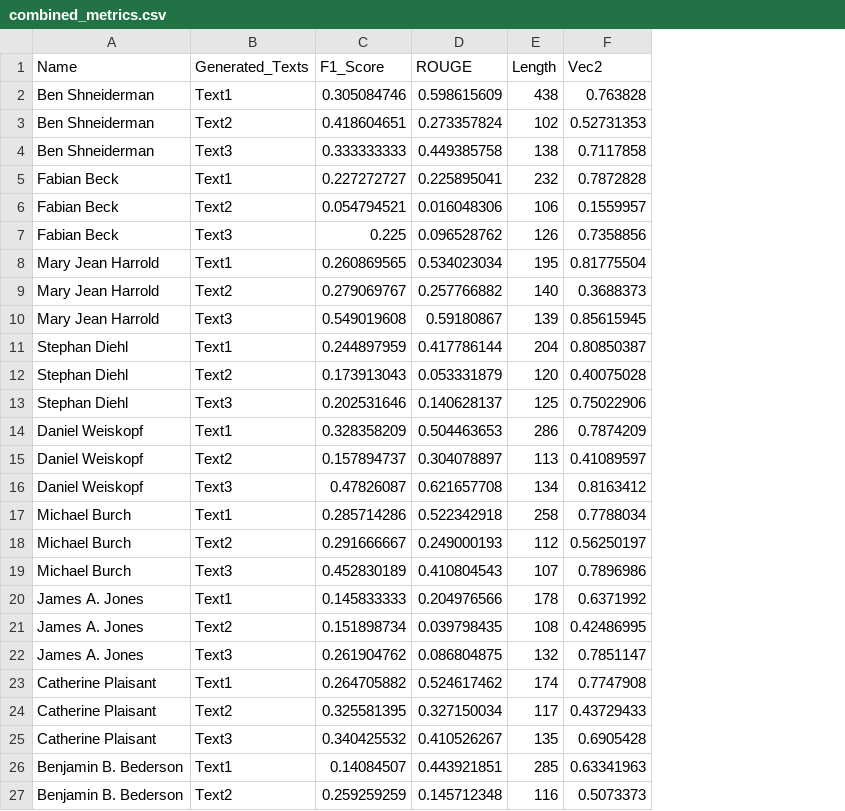
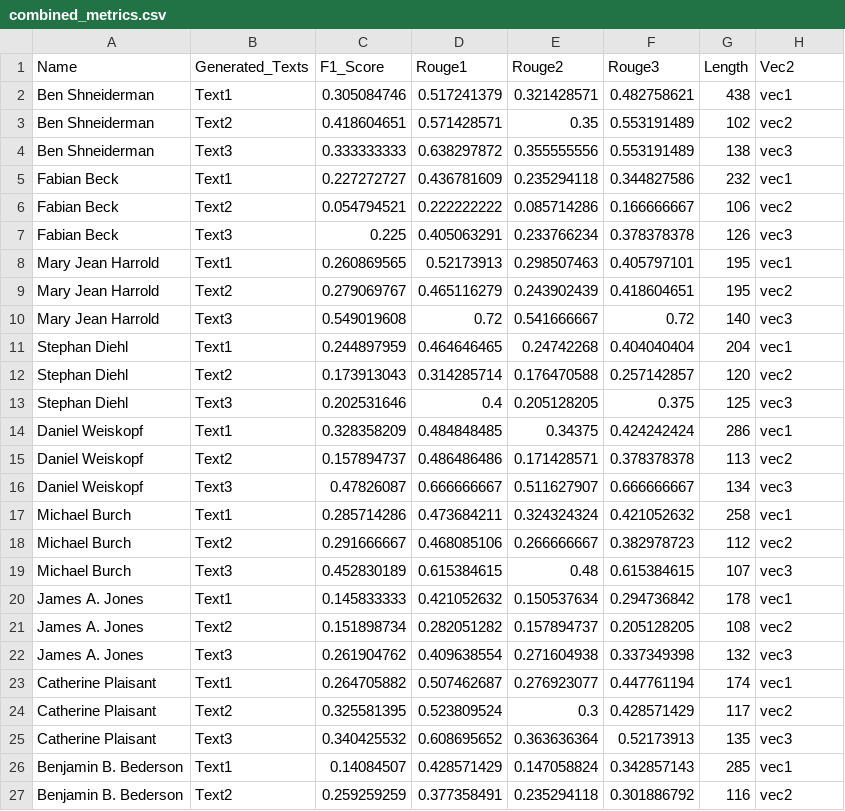
Before and after one commit to jonidamukaj/testing_LLMs, a CSV file: testing/paragraph1/davinci/Combine/Random/combined_metrics.csv, drawn as a sheet; only a part is shown; removed rows and columns are numbered as before the commit, all else as after; the diff covers the shown part only; the diff names each change by its address in the sheet, - before the commit and + after, or states it on an @@ line.

```diff
--- a/testing/paragraph1/davinci/Combine/Random/combined_metrics.csv
+++ b/testing/paragraph1/davinci/Combine/Random/combined_metrics.csv
-column D (ROUGE), rows 2-27: 0.598615609 | 0.273357824 | 0.449385758 | 0.225895041 | 0.016048306 | 0.096528762 | 0.534023034 | 0.257766882 | 0.59180867 | 0.417786144 | 0.053331879 | 0.140628137 | 0.504463653 | 0.304078897 | 0.621657708 | 0.522342918 | 0.249000193 | 0.410804543 | 0.204976566 | 0.039798435 | 0.086804875 | 0.524617462 | 0.327150034 | 0.410526267 | 0.443921851 | 0.145712348
+column D (Rouge1), rows 2-27: 0.517241379 | 0.571428571 | 0.638297872 | 0.436781609 | 0.222222222 | 0.405063291 | 0.52173913 | 0.465116279 | 0.72 | 0.464646465 | 0.314285714 | 0.4 | 0.484848485 | 0.486486486 | 0.666666667 | 0.473684211 | 0.468085106 | 0.615384615 | 0.421052632 | 0.282051282 | 0.409638554 | 0.507462687 | 0.523809524 | 0.608695652 | 0.428571429 | 0.377358491
+column E (Rouge2), rows 2-27: 0.321428571 | 0.35 | 0.355555556 | 0.235294118 | 0.085714286 | 0.233766234 | 0.298507463 | 0.243902439 | 0.541666667 | 0.24742268 | 0.176470588 | 0.205128205 | 0.34375 | 0.171428571 | 0.511627907 | 0.324324324 | 0.266666667 | 0.48 | 0.150537634 | 0.157894737 | 0.271604938 | 0.276923077 | 0.3 | 0.363636364 | 0.147058824 | 0.235294118
+column F (Rouge3), rows 2-27: 0.482758621 | 0.553191489 | 0.553191489 | 0.344827586 | 0.166666667 | 0.378378378 | 0.405797101 | 0.418604651 | 0.72 | 0.404040404 | 0.257142857 | 0.375 | 0.424242424 | 0.378378378 | 0.666666667 | 0.421052632 | 0.382978723 | 0.615384615 | 0.294736842 | 0.205128205 | 0.337349398 | 0.447761194 | 0.428571429 | 0.52173913 | 0.342857143 | 0.301886792
-H2 (Vec2): 0.763828
+H2 (Vec2): vec1
-H3 (Vec2): 0.52731353
+H3 (Vec2): vec2
-H4 (Vec2): 0.7117858
+H4 (Vec2): vec3
-H5 (Vec2): 0.7872828
+H5 (Vec2): vec1
-H6 (Vec2): 0.1559957
+H6 (Vec2): vec2
-H7 (Vec2): 0.7358856
+H7 (Vec2): vec3
-H8 (Vec2): 0.81775504
+H8 (Vec2): vec1
-G9 (Length): 140
+G9 (Length): 195
-H9 (Vec2): 0.3688373
+H9 (Vec2): vec2
-G10 (Length): 139
+G10 (Length): 140
-H10 (Vec2): 0.85615945
+H10 (Vec2): vec3
-H11 (Vec2): 0.80850387
+H11 (Vec2): vec1
-H12 (Vec2): 0.40075028
+H12 (Vec2): vec2
-H13 (Vec2): 0.75022906
+H13 (Vec2): vec3
-H14 (Vec2): 0.7874209
+H14 (Vec2): vec1
-H15 (Vec2): 0.41089597
+H15 (Vec2): vec2
-H16 (Vec2): 0.8163412
+H16 (Vec2): vec3
-H17 (Vec2): 0.7788034
+H17 (Vec2): vec1
-H18 (Vec2): 0.56250197
+H18 (Vec2): vec2
-H19 (Vec2): 0.7896986
+H19 (Vec2): vec3
-H20 (Vec2): 0.6371992
+H20 (Vec2): vec1
-H21 (Vec2): 0.42486995
+H21 (Vec2): vec2
-H22 (Vec2): 0.7851147
+H22 (Vec2): vec3
-H23 (Vec2): 0.7747908
+H23 (Vec2): vec1
-H24 (Vec2): 0.43729433
+H24 (Vec2): vec2
-H25 (Vec2): 0.6905428
+H25 (Vec2): vec3
-H26 (Vec2): 0.63341963
+H26 (Vec2): vec1
-H27 (Vec2): 0.5073373
+H27 (Vec2): vec2
```
Also changed, not shown: 35 edited cells elsewhere in this file, testing/paragraph1/curie/Combine/Random/author_mean_metrics.csv, testing/paragraph1/curie/Combine/Random/combined_metrics.csv, 16 other files.
